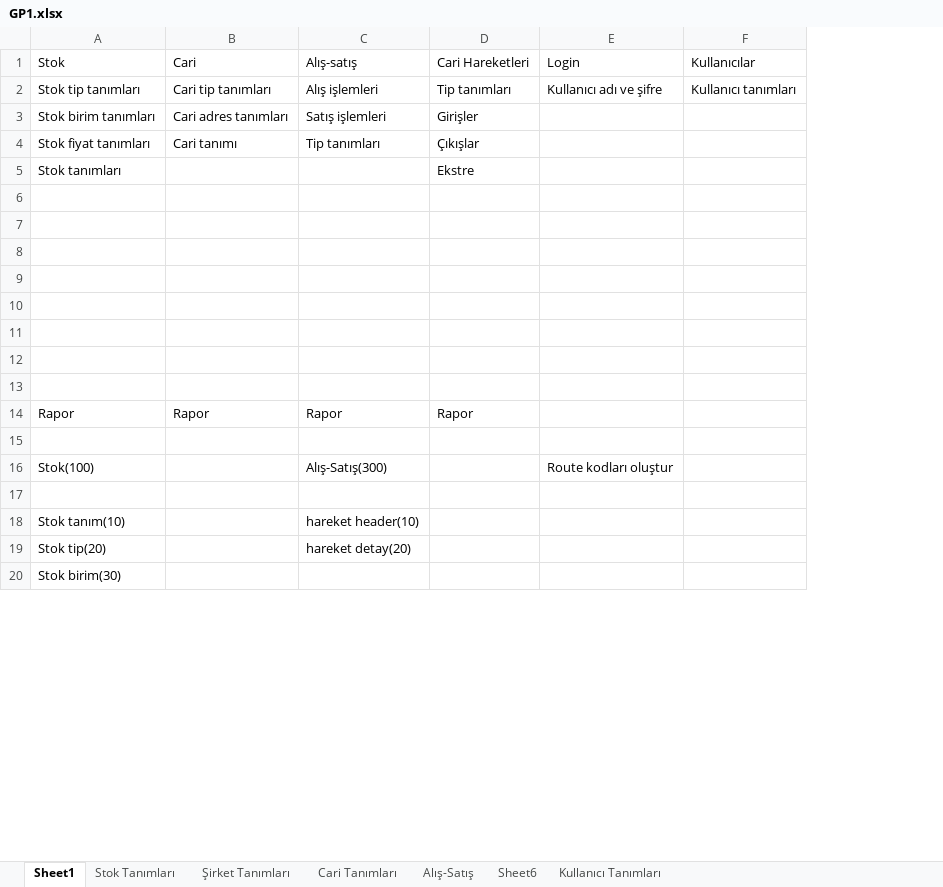
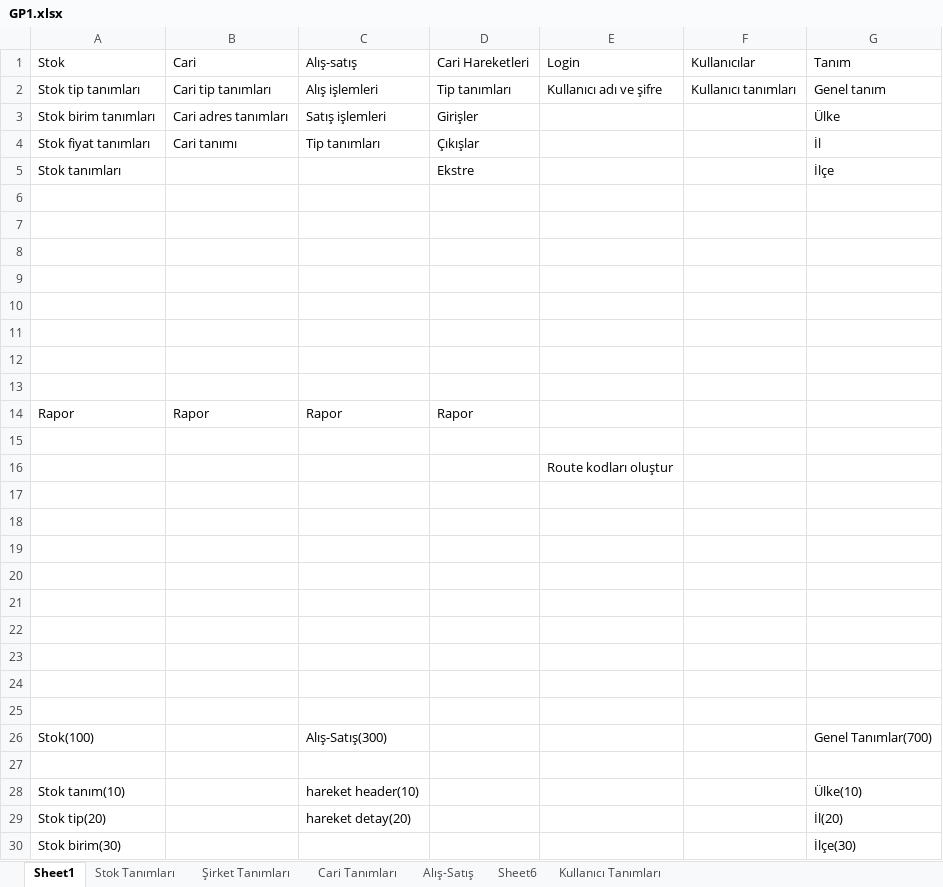
Before and after one commit to skarahan35/gp1, an Excel workbook: GP1.xlsx, sheet Sheet1, drawn as a sheet; only a part is shown; values as stored, in another font and other column widths than the file's, no borders; addresses are those after the commit; the diff names each change by its address in the sheet, - before the commit and + after, or states it on an @@ line.

```diff
--- a/GP1.xlsx (sheet Sheet1)
+++ b/GP1.xlsx (sheet Sheet1)
+column G (Tanım), rows 2-5: Genel tanım | Ülke | İl | İlçe; rows 26-30: Genel Tanımlar(700) |  | Ülke(10) | İl(20) | İlçe(30)
+row 16:  |  |  |  | Route kodları oluştur
+row 17: (empty)
+row 18: (empty)
+row 19: (empty)
+row 20: (empty)
+row 21: (empty)
+row 22: (empty)
+row 23: (empty)
+row 24: (empty)
+row 25: (empty)
-E26 (Login): Route kodları oluştur
+E26 (Login): (empty)
```
Also changed, not shown: 7 other files.
